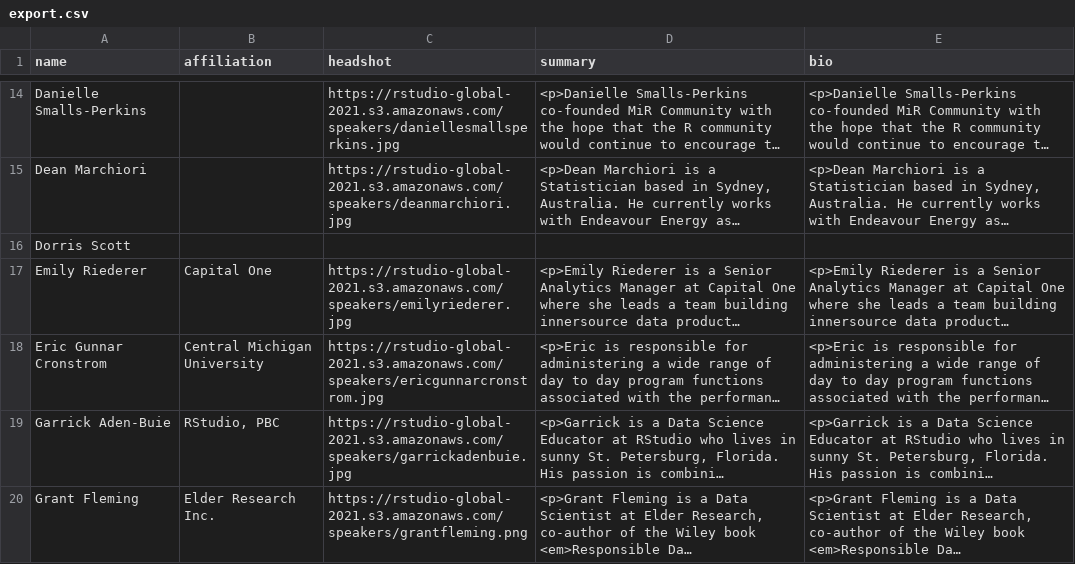
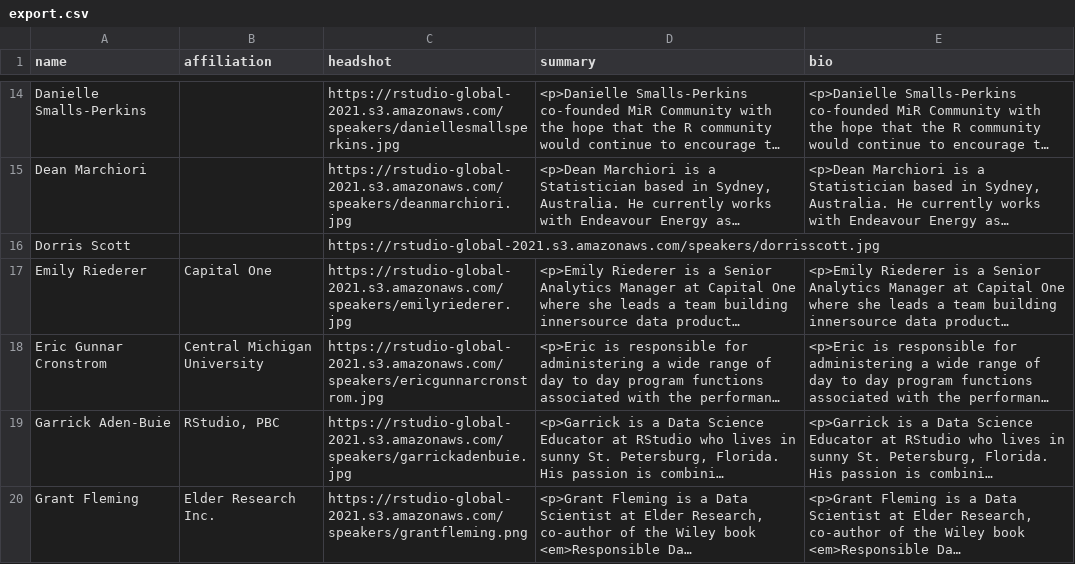
Before and after one commit to rstudio/rstudio-global-2021-program, a CSV file: export.csv, drawn as a sheet; only a part is shown, gaps mark what is left out; long unchanged cells end in …; the diff names each change by its address in the sheet, - before the commit and + after, or states it on an @@ line.

Commit message:
Dorris Scott headshot

```diff
--- a/export.csv
+++ b/export.csv
-C16 (headshot): (empty)
+C16 (headshot): https://rstudio-global-2021.s3.amazonaws.com/speakers/dorrisscott.jpg
```
Also changed, not shown: 1 other file.
